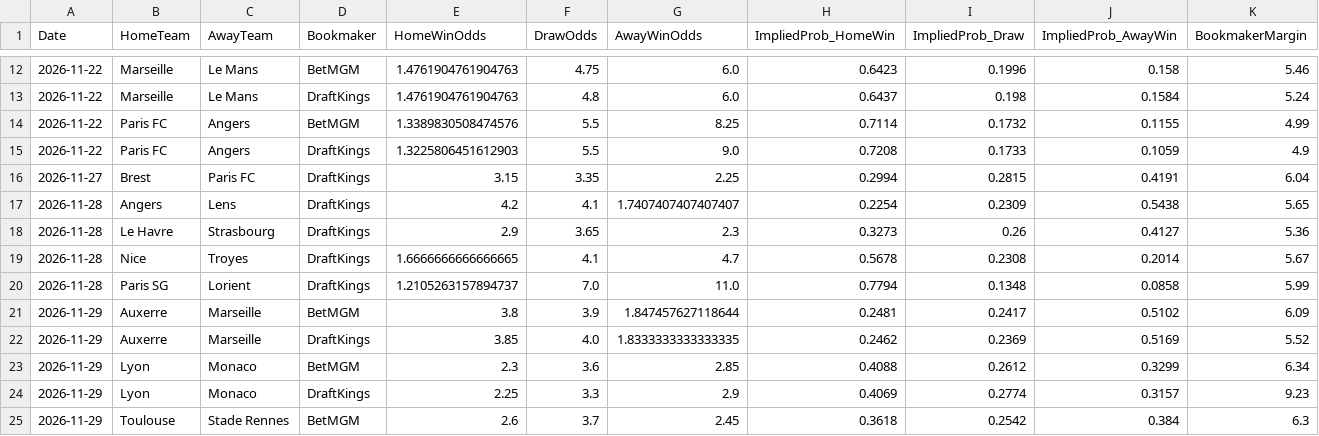
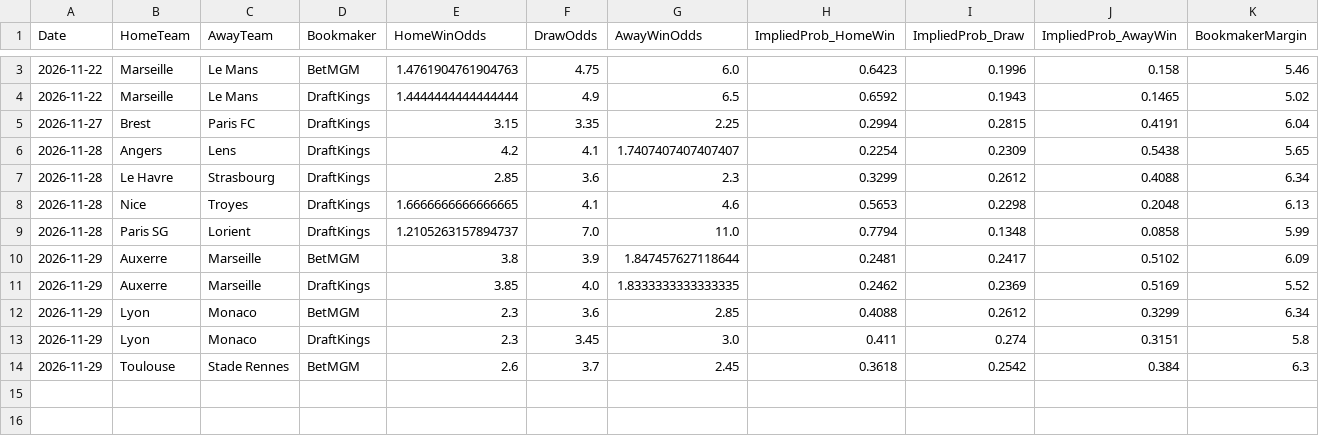
Before and after one commit to gmalbert/ligue-1, a CSV file: data_files/raw/odds.csv, drawn as a sheet; only a part is shown, gaps mark what is left out; the diff covers the shown part only.

```diff
--- a/data_files/raw/odds.csv
+++ b/data_files/raw/odds.csv
@@ -12,9 +3,7 @@ Date,HomeTeam,AwayTeam,Bookmaker,HomeWinOdds,DrawOdds,AwayWinOdds,ImpliedProb_Ho
 2026-11-22,Marseille,Le Mans,BetMGM,1.4761904761904763,4.75,6.0,0.6423,0.1996,0.158,5.46
-2026-11-22,Marseille,Le Mans,DraftKings,1.4761904761904763,4.8,6.0,0.6437,0.198,0.1584,5.24
-2026-11-22,Paris FC,Angers,BetMGM,1.3389830508474576,5.5,8.25,0.7114,0.1732,0.1155,4.99
-2026-11-22,Paris FC,Angers,DraftKings,1.3225806451612903,5.5,9.0,0.7208,0.1733,0.1059,4.9
+2026-11-22,Marseille,Le Mans,DraftKings,1.4444444444444444,4.9,6.5,0.6592,0.1943,0.1465,5.02
 2026-11-27,Brest,Paris FC,DraftKings,3.15,3.35,2.25,0.2994,0.2815,0.4191,6.04
 2026-11-28,Angers,Lens,DraftKings,4.2,4.1,1.7407407407407407,0.2254,0.2309,0.5438,5.65
-2026-11-28,Le Havre,Strasbourg,DraftKings,2.9,3.65,2.3,0.3273,0.26,0.4127,5.36
-2026-11-28,Nice,Troyes,DraftKings,1.6666666666666665,4.1,4.7,0.5678,0.2308,0.2014,5.67
+2026-11-28,Le Havre,Strasbourg,DraftKings,2.85,3.6,2.3,0.3299,0.2612,0.4088,6.34
+2026-11-28,Nice,Troyes,DraftKings,1.6666666666666665,4.1,4.6,0.5653,0.2298,0.2048,6.13
 2026-11-28,Paris SG,Lorient,DraftKings,1.2105263157894737,7.0,11.0,0.7794,0.1348,0.0858,5.99
@@ -23,3 +12,3 @@ Date,HomeTeam,AwayTeam,Bookmaker,HomeWinOdds,DrawOdds,AwayWinOdds,ImpliedProb_Ho
 2026-11-29,Lyon,Monaco,BetMGM,2.3,3.6,2.85,0.4088,0.2612,0.3299,6.34
-2026-11-29,Lyon,Monaco,DraftKings,2.25,3.3,2.9,0.4069,0.2774,0.3157,9.23
+2026-11-29,Lyon,Monaco,DraftKings,2.3,3.45,3.0,0.411,0.274,0.3151,5.8
 2026-11-29,Toulouse,Stade Rennes,BetMGM,2.6,3.7,2.45,0.3618,0.2542,0.384,6.3
```
Also changed, not shown: 9 removed rows and 7 edited cells elsewhere in this file, data_files/model_features/market_features.csv, data_files/predictions_log.csv, 11 other files.
